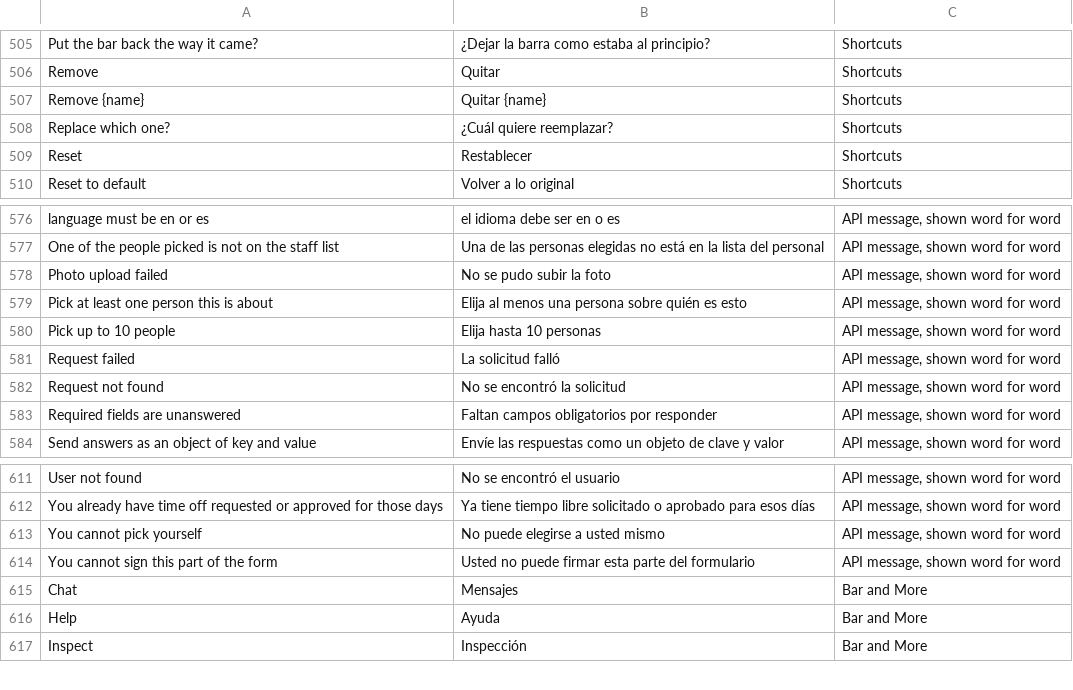
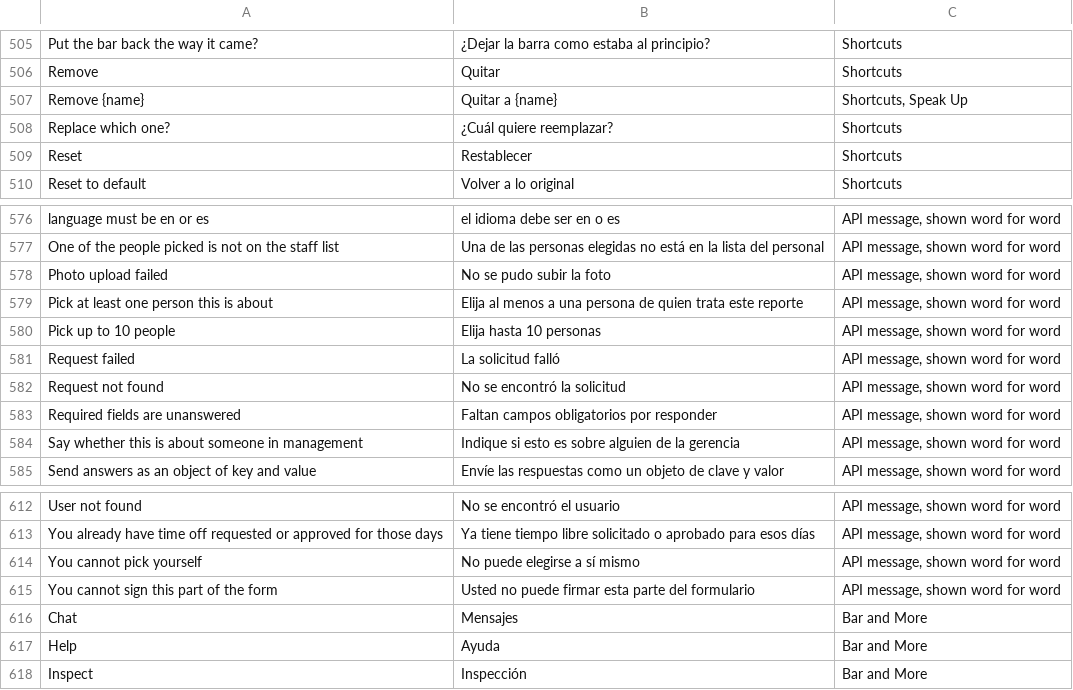
Before and after one commit to isouadda/ocsa-staff-portal, a CSV file: translation/portal_words.csv, drawn as a sheet; only a part is shown, gaps mark what is left out.

```diff
--- a/translation/portal_words.csv
+++ b/translation/portal_words.csv
@@ -506,3 +506,3 @@ Put the bar back the way it came?,¿Dejar la barra como estaba al principio?,Sho
 Remove,Quitar,Shortcuts
-Remove {name},Quitar {name},Shortcuts
+Remove {name},Quitar a {name},"Shortcuts, Speak Up"
 Replace which one?,¿Cuál quiere reemplazar?,Shortcuts
@@ -578,3 +578,3 @@ One of the people picked is not on the staff list,Una de las personas elegidas n
 Photo upload failed,No se pudo subir la foto,"API message, shown word for word"
-Pick at least one person this is about,Elija al menos una persona sobre quién es esto,"API message, shown word for word"
+Pick at least one person this is about,Elija al menos a una persona de quien trata este reporte,"API message, shown word for word"
 Pick up to 10 people,Elija hasta 10 personas,"API message, shown word for word"
@@ -583,2 +583,3 @@ Request not found,No se encontró la solicitud,"API message, shown word for word
 Required fields are unanswered,Faltan campos obligatorios por responder,"API message, shown word for word"
+Say whether this is about someone in management,Indique si esto es sobre alguien de la gerencia,"API message, shown word for word"
 Send answers as an object of key and value,Envíe las respuestas como un objeto de clave y valor,"API message, shown word for word"
@@ -612,3 +613,3 @@ User not found,No se encontró el usuario,"API message, shown word for word"
 You already have time off requested or approved for those days,Ya tiene tiempo libre solicitado o aprobado para esos días,"API message, shown word for word"
-You cannot pick yourself,No puede elegirse a usted mismo,"API message, shown word for word"
+You cannot pick yourself,No puede elegirse a sí mismo,"API message, shown word for word"
 You cannot sign this part of the form,Usted no puede firmar esta parte del formulario,"API message, shown word for word"
```
Also changed, not shown: 5 other files.
